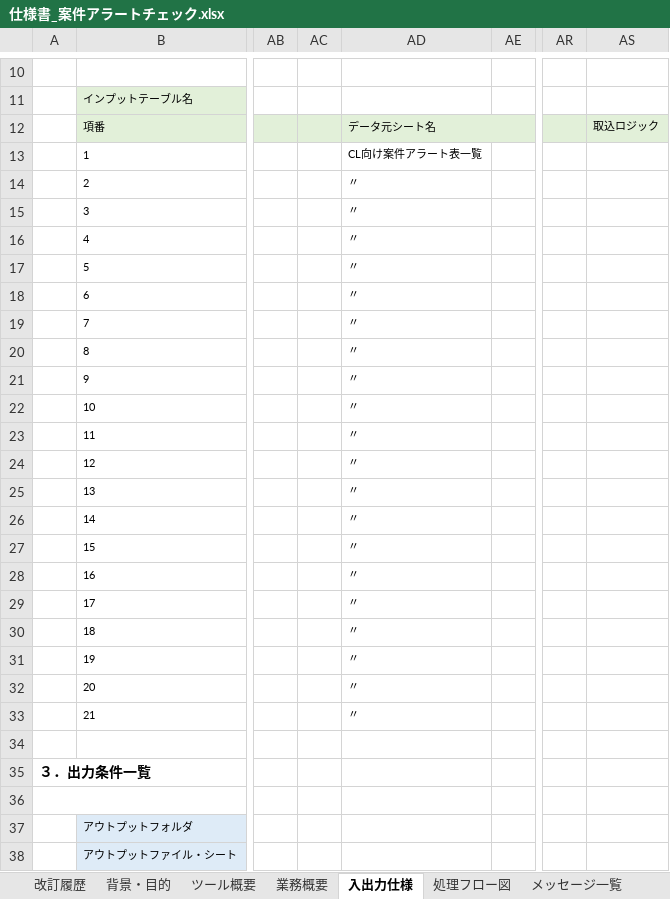
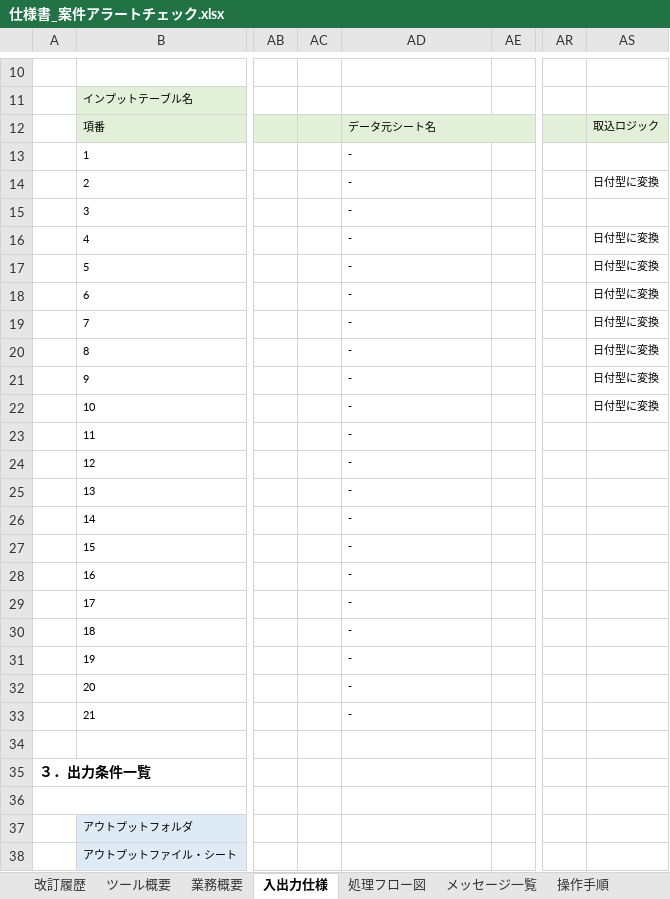
Before and after one commit to cview-noreply/SanremoSalesConfirmationTool, an Excel workbook: doc/仕様書_案件アラートチェック.xlsx, sheet 入出力仕様, drawn as a sheet; only a part is shown, gaps mark what is left out; values as stored, in another font and other column widths than the file's, no borders; the diff covers the shown part only; the diff names each change by its address in the sheet, - before the commit and + after, or states it on an @@ line.

Commit message:
仕様書更新（業務概要追加、入出力仕様追記 他）

```diff
--- a/doc/仕様書_案件アラートチェック.xlsx (sheet 入出力仕様)
+++ b/doc/仕様書_案件アラートチェック.xlsx (sheet 入出力仕様)
@@ sheet tab hidden: 背景・目的 @@
-AD13: CL向け案件アラート表一覧
+AD13: -
-AD14:AD33: 〃
+AD14:AD33: -
-AS14: (empty)
+AS14: 日付型に変換
-AS16:AS22: (empty)
+AS16:AS22: 日付型に変換
```
Also changed, not shown: 57 added rows and 55 removed rows elsewhere in this sheet, sheet 業務概要, sheet ツール概要, sheet 操作手順, sheet 改訂履歴, charts or pictures.
